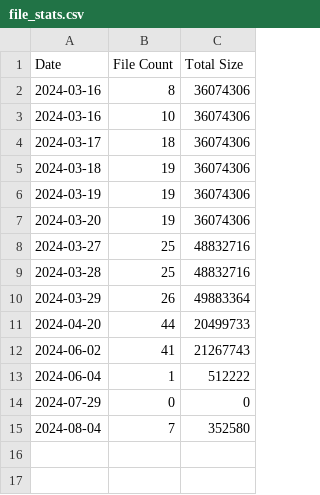
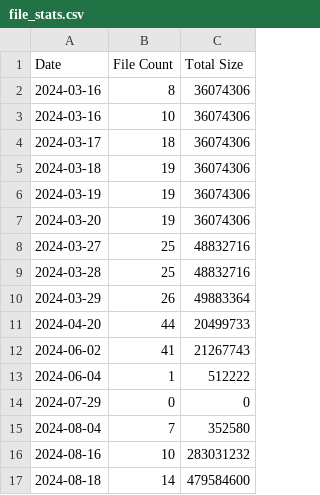
Before and after one commit to finn1476/FileSharing-Service, a CSV file: Speicher/file_stats.csv, drawn as a sheet; the diff names each change by its address in the sheet, - before the commit and + after, or states it on an @@ line.

```diff
--- a/Speicher/file_stats.csv
+++ b/Speicher/file_stats.csv
+row 16: 2024-08-16 | 10 | 283031232
+row 17: 2024-08-18 | 14 | 479584600
```
Also changed, not shown: Uploaded_Files/files.csv, 27 other files.
